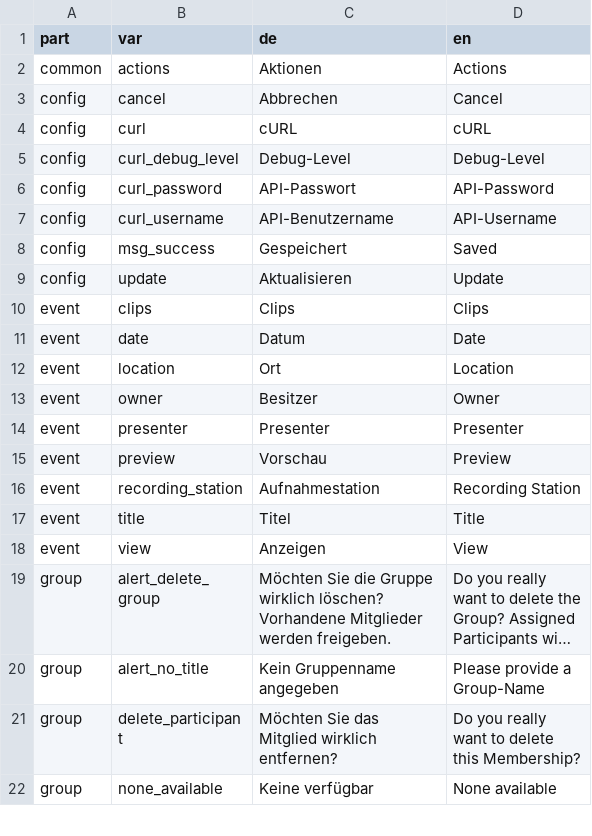
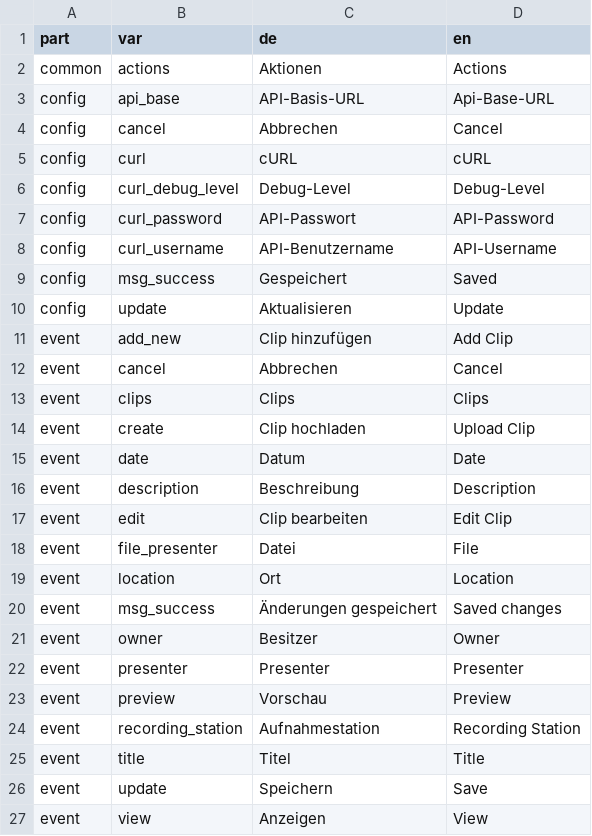
Before and after one commit to opencast-ilias/OpenCast, a CSV file: lang/lang.csv, drawn as a sheet; only a part is shown; the shorter side is filled out with more unchanged rows; long unchanged cells end in ….

Commit message:
GUI implementations and upload

```diff
--- a/lang/lang.csv
+++ b/lang/lang.csv
@@ -2,2 +2,3 @@ part;var;de;en
 common;actions;"Aktionen";"Actions"
+config;api_base;"API-Basis-URL";"Api-Base-URL"
 config;cancel;"Abbrechen";"Cancel"
@@ -9,5 +10,12 @@ config;msg_success;"Gespeichert";"Saved"
 config;update;"Aktualisieren";"Update"
+event;add_new;"Clip hinzufügen";"Add Clip"
+event;cancel;"Abbrechen";"Cancel"
 event;clips;"Clips";"Clips"
+event;create;"Clip hochladen";"Upload Clip"
 event;date;"Datum";"Date"
+event;description;"Beschreibung";"Description"
+event;edit;"Clip bearbeiten";"Edit Clip"
+event;file_presenter;"Datei";"File"
 event;location;"Ort";"Location"
+event;msg_success;"Änderungen gespeichert";"Saved changes"
 event;owner;"Besitzer";"Owner"
@@ -17,2 +25,3 @@ event;recording_station;"Aufnahmestation";"Recording Station"
 event;title;"Titel";"Title"
+event;update;"Speichern";"Save"
 event;view;"Anzeigen";"View"
```
Also changed, not shown: 30 other files.
